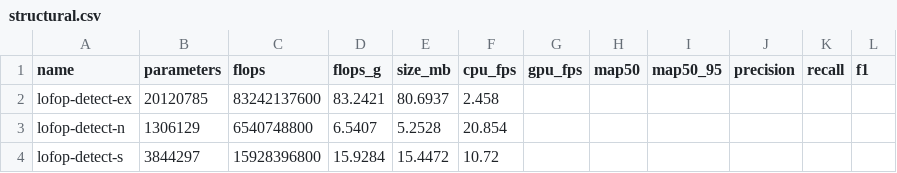
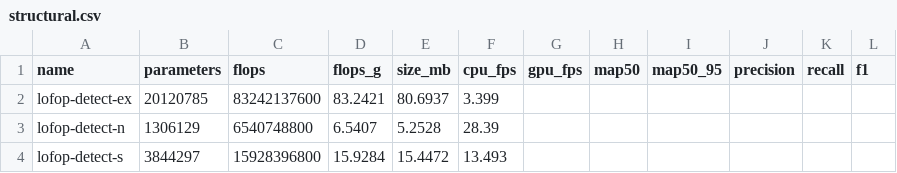
Before and after one commit to tedo001/lofop_banchmark_test, a CSV file: results/structural.csv, drawn as a sheet.

```diff
--- a/results/structural.csv
+++ b/results/structural.csv
@@ -1,4 +1,4 @@
 name,parameters,flops,flops_g,size_mb,cpu_fps,gpu_fps,map50,map50_95,precision,recall,f1
-lofop-detect-ex,20120785,83242137600,83.2421,80.6937,2.458,,,,,,
-lofop-detect-n,1306129,6540748800,6.5407,5.2528,20.854,,,,,,
-lofop-detect-s,3844297,15928396800,15.9284,15.4472,10.72,,,,,,
+lofop-detect-ex,20120785,83242137600,83.2421,80.6937,3.399,,,,,,
+lofop-detect-n,1306129,6540748800,6.5407,5.2528,28.39,,,,,,
+lofop-detect-s,3844297,15928396800,15.9284,15.4472,13.493,,,,,,
```
Also changed, not shown: 13 other files.
